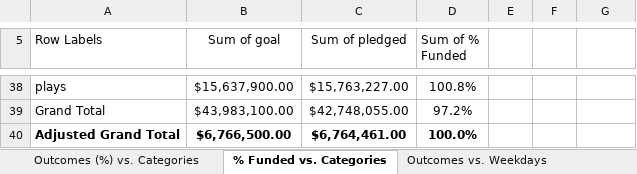
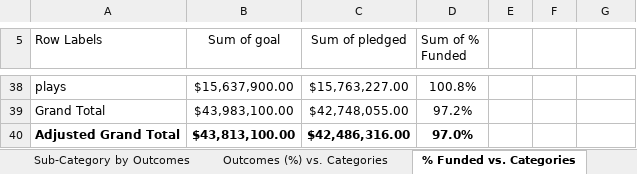
Before and after one commit to njgeorge000158/Crowdfunding-Goal-Analysis-in-Excel, an Excel workbook: crowd_funding_analysis.xlsx, sheet % Funded vs. Categories, drawn as a sheet; only a part is shown, gaps mark what is left out; values as stored, in another font and other column widths than the file's, no borders; charts and pictures not drawn; the diff names each change by its address in the sheet, - before the commit and + after, or states it on an @@ line.

Commit message:
Add files via upload

```diff
--- a/crowd_funding_analysis.xlsx (sheet % Funded vs. Categories)
+++ b/crowd_funding_analysis.xlsx (sheet % Funded vs. Categories)
-B40 (Sum of goal): $6,766,500.00
+B40 (Sum of goal): $43,813,100.00
-C40 (Sum of pledged): $6,764,461.00
+C40 (Sum of pledged): $42,486,316.00
-D40 (Sum of % Funded): 100.0%
+D40 (Sum of % Funded): 97.0%
```
Also changed, not shown: sheet Outcomes (%) vs. Categories, other sheet tabs, formulas that keep their value, charts or pictures.
